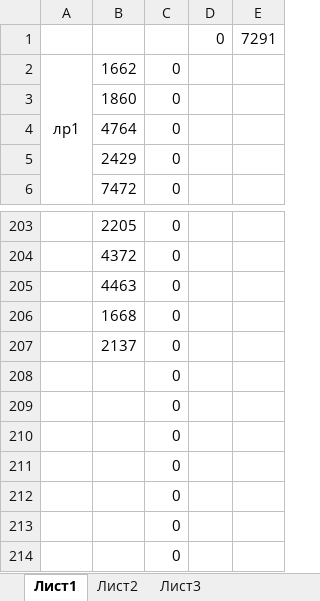
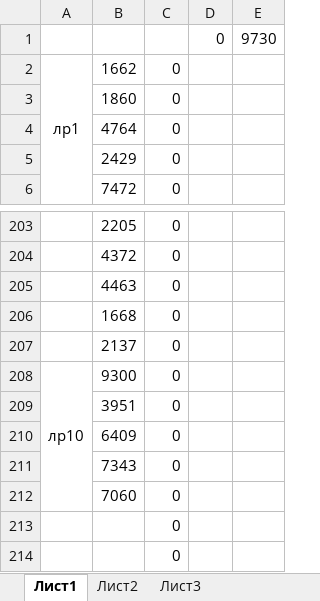
Before and after one commit to AKryukov92/programming-basics, an Excel workbook: src/numbersMap.xlsx, sheet Лист1, drawn as a sheet; only a part is shown, gaps mark what is left out; values as stored, in another font and other column widths than the file's, no borders; removed rows and columns are numbered as before the commit, all else as after; the diff names each change by its address in the sheet, - before the commit and + after, or states it on an @@ line.

```diff
--- a/src/numbersMap.xlsx (sheet Лист1)
+++ b/src/numbersMap.xlsx (sheet Лист1)
-E1: 7291
+E1: 9730
-row 208:  |  | 0
-row 209:  |  | 0
-row 210:  |  | 0
-row 211:  |  | 0
-row 212:  |  | 0
+row 208: лр10 | 9300 | 0
+row 209:  | 3951 | 0
+row 210:  | 6409 | 0
+row 211:  | 7343 | 0
+row 212:  | 7060 | 0
```
Also changed, not shown: 35 other files.
